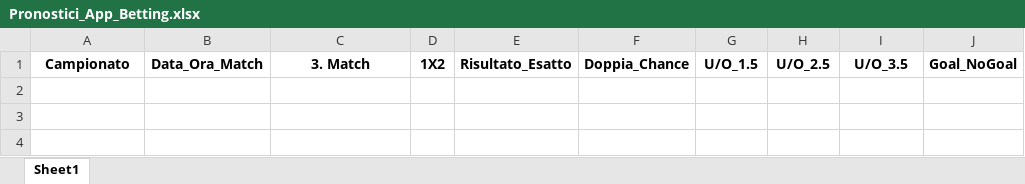
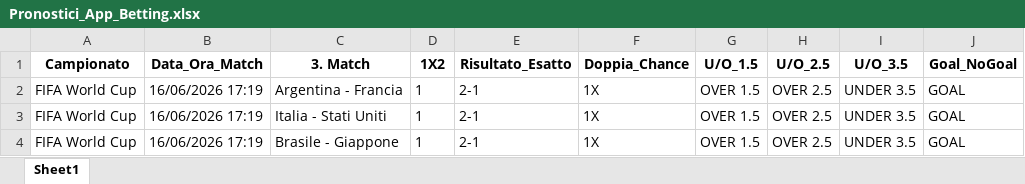
Before and after one commit to CodeMV26/app-betting-codice, an Excel workbook: Pronostici_App_Betting.xlsx, sheet Sheet1, drawn as a sheet; values as stored, in another font and other column widths than the file's, no borders; the diff names each change by its address in the sheet, - before the commit and + after, or states it on an @@ line.

```diff
--- a/Pronostici_App_Betting.xlsx (sheet Sheet1)
+++ b/Pronostici_App_Betting.xlsx (sheet Sheet1)
+row 2: FIFA World Cup | 16/06/2026 17:19 | Argentina - Francia | 1 | 2-1 | 1X | OVER 1.5 | OVER 2.5 | UNDER 3.5 | GOAL
+row 3: FIFA World Cup | 16/06/2026 17:19 | Italia - Stati Uniti | 1 | 2-1 | 1X | OVER 1.5 | OVER 2.5 | UNDER 3.5 | GOAL
+row 4: FIFA World Cup | 16/06/2026 17:19 | Brasile - Giappone | 1 | 2-1 | 1X | OVER 1.5 | OVER 2.5 | UNDER 3.5 | GOAL
```
Also changed, not shown: Database_App_Betting.xlsx.
